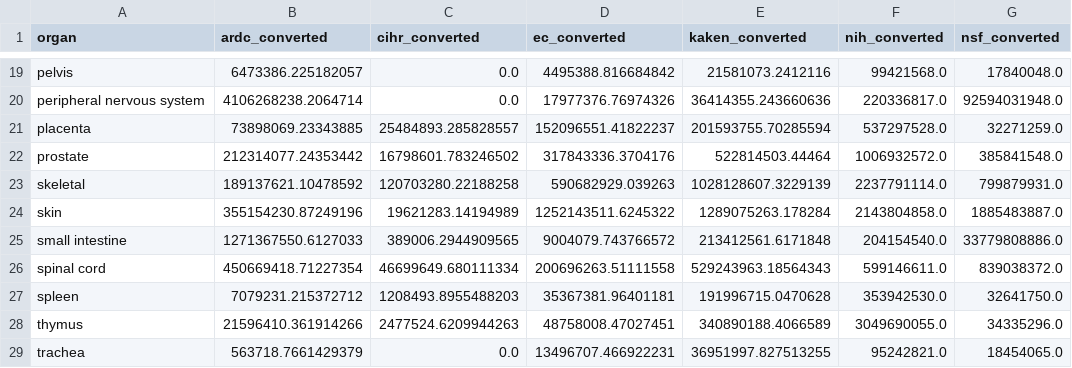
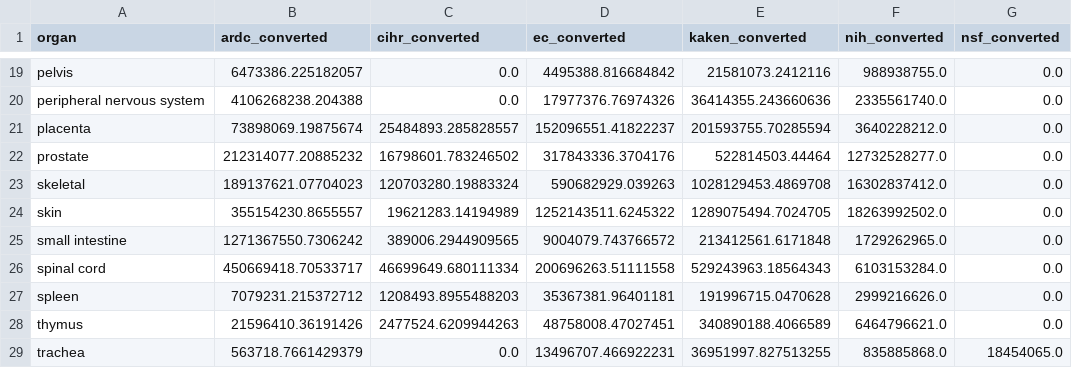
Before and after one commit to cns-iu/hra-literature, a CSV file: data/results/app1/funding-cost-each.csv, drawn as a sheet; only a part is shown, gaps mark what is left out; the diff covers the shown part only; the diff names each change by its address in the sheet, - before the commit and + after, or states it on an @@ line.

```diff
--- a/data/results/app1/funding-cost-each.csv
+++ b/data/results/app1/funding-cost-each.csv
-F19 (nih_converted): 99421568.0
+F19 (nih_converted): 988938755.0
-G19 (nsf_converted): 17840048.0
+G19 (nsf_converted): 0.0
-B20 (ardc_converted): 4106268238.2064714
+B20 (ardc_converted): 4106268238.204388
-F20 (nih_converted): 220336817.0
+F20 (nih_converted): 2335561740.0
-G20 (nsf_converted): 92594031948.0
+G20 (nsf_converted): 0.0
-B21 (ardc_converted): 73898069.23343885
+B21 (ardc_converted): 73898069.19875674
-F21 (nih_converted): 537297528.0
+F21 (nih_converted): 3640228212.0
-G21 (nsf_converted): 32271259.0
+G21 (nsf_converted): 0.0
-B22 (ardc_converted): 212314077.24353442
+B22 (ardc_converted): 212314077.20885232
-F22 (nih_converted): 1006932572.0
+F22 (nih_converted): 12732528277.0
-G22 (nsf_converted): 385841548.0
+G22 (nsf_converted): 0.0
-B23 (ardc_converted): 189137621.10478592
+B23 (ardc_converted): 189137621.07704023
-C23 (cihr_converted): 120703280.22188258
+C23 (cihr_converted): 120703280.19883324
-E23 (kaken_converted): 1028128607.3229139
+E23 (kaken_converted): 1028129453.4869708
-F23 (nih_converted): 2237791114.0
+F23 (nih_converted): 16302837412.0
-G23 (nsf_converted): 799879931.0
+G23 (nsf_converted): 0.0
-B24 (ardc_converted): 355154230.87249196
+B24 (ardc_converted): 355154230.8655557
-E24 (kaken_converted): 1289075263.178284
+E24 (kaken_converted): 1289075494.7024705
-F24 (nih_converted): 2143804858.0
+F24 (nih_converted): 18263992502.0
-G24 (nsf_converted): 1885483887.0
+G24 (nsf_converted): 0.0
-B25 (ardc_converted): 1271367550.6127033
+B25 (ardc_converted): 1271367550.7306242
-F25 (nih_converted): 204154540.0
+F25 (nih_converted): 1729262965.0
-G25 (nsf_converted): 33779808886.0
+G25 (nsf_converted): 0.0
-B26 (ardc_converted): 450669418.71227354
+B26 (ardc_converted): 450669418.70533717
-F26 (nih_converted): 599146611.0
+F26 (nih_converted): 6103153284.0
-G26 (nsf_converted): 839038372.0
+G26 (nsf_converted): 0.0
-F27 (nih_converted): 353942530.0
+F27 (nih_converted): 2999216626.0
-G27 (nsf_converted): 32641750.0
+G27 (nsf_converted): 0.0
-B28 (ardc_converted): 21596410.361914266
+B28 (ardc_converted): 21596410.36191426
-F28 (nih_converted): 3049690055.0
+F28 (nih_converted): 6464796621.0
-G28 (nsf_converted): 34335296.0
+G28 (nsf_converted): 0.0
-F29 (nih_converted): 95242821.0
+F29 (nih_converted): 835885868.0
```
Also changed, not shown: 68 edited cells elsewhere in this file, data/results/app1/funding-cost/merged_results.csv, data/results/app1/funding-cost/nih.csv, 9 other files.
